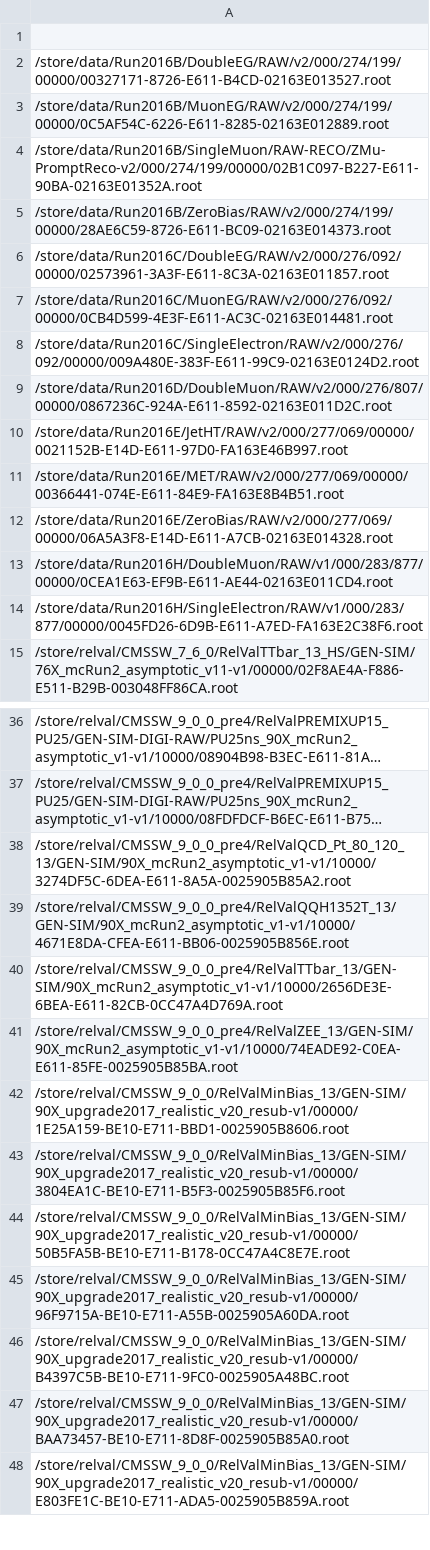
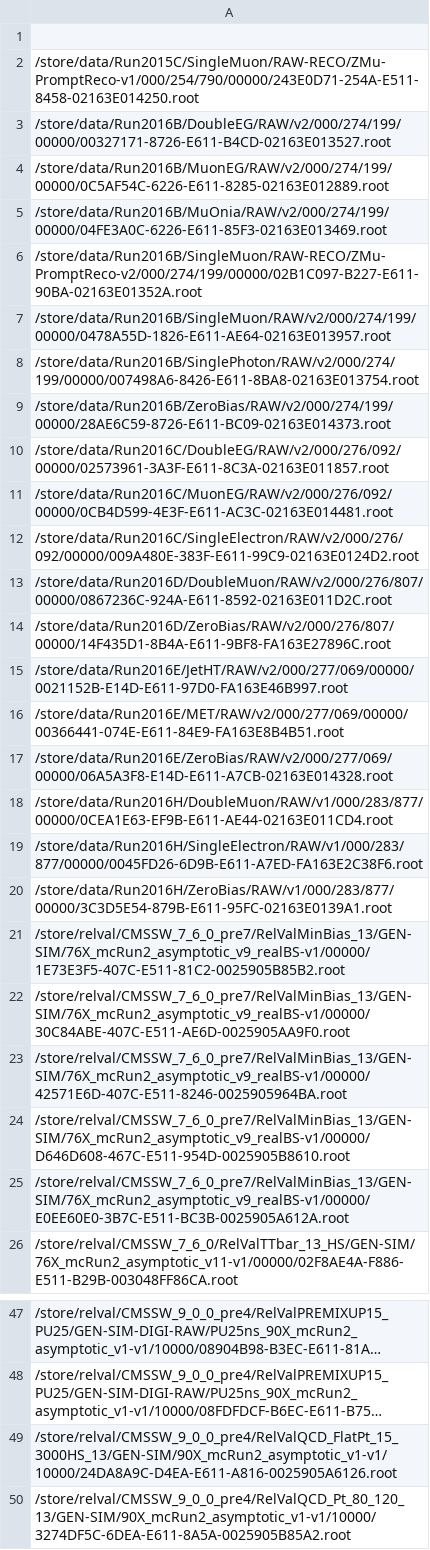
Before and after one commit to kpedro88/cms-sw.github.io, a CSV file: data/inputs/slc6_amd64_gcc630/CMSSW_9_1_DEVEL_X/2017-04-11-2300.csv, drawn as a sheet; only a part is shown, gaps mark what is left out; the shorter side is filled out with more unchanged rows; long unchanged cells end in …; the diff names each change by its address in the sheet, - before the commit and + after, or states it on an @@ line.

```diff
--- a/data/inputs/slc6_amd64_gcc630/CMSSW_9_1_DEVEL_X/2017-04-11-2300.csv
+++ b/data/inputs/slc6_amd64_gcc630/CMSSW_9_1_DEVEL_X/2017-04-11-2300.csv
+row 2: /store/data/Run2015C/SingleMuon/RAW-RECO/ZMu-PromptReco-v1/000/254/790/00000/243E0D71-254A-E511-8458-02163E014250.root
+row 5: /store/data/Run2016B/MuOnia/RAW/v2/000/274/199/00000/04FE3A0C-6226-E611-85F3-02163E013469.root
+row 7: /store/data/Run2016B/SingleMuon/RAW/v2/000/274/199/00000/0478A55D-1826-E611-AE64-02163E013957.root
+row 8: /store/data/Run2016B/SinglePhoton/RAW/v2/000/274/199/00000/007498A6-8426-E611-8BA8-02163E013754.root
+row 14: /store/data/Run2016D/ZeroBias/RAW/v2/000/276/807/00000/14F435D1-8B4A-E611-9BF8-FA163E27896C.root
+row 20: /store/data/Run2016H/ZeroBias/RAW/v1/000/283/877/00000/3C3D5E54-879B-E611-95FC-02163E0139A1.root
+row 21: /store/relval/CMSSW_7_6_0_pre7/RelValMinBias_13/GEN-SIM/76X_mcRun2_asymptotic_v9_realBS-v1/00000/1E73E3F5-407C-E511-81C2-0025905B85B2.root
+row 22: /store/relval/CMSSW_7_6_0_pre7/RelValMinBias_13/GEN-SIM/76X_mcRun2_asymptotic_v9_realBS-v1/00000/30C84ABE-407C-E511-AE6D-0025905AA9F0.root
+row 23: /store/relval/CMSSW_7_6_0_pre7/RelValMinBias_13/GEN-SIM/76X_mcRun2_asymptotic_v9_realBS-v1/00000/42571E6D-407C-E511-8246-0025905964BA.root
+row 24: /store/relval/CMSSW_7_6_0_pre7/RelValMinBias_13/GEN-SIM/76X_mcRun2_asymptotic_v9_realBS-v1/00000/D646D608-467C-E511-954D-0025905B8610.root
+row 25: /store/relval/CMSSW_7_6_0_pre7/RelValMinBias_13/GEN-SIM/76X_mcRun2_asymptotic_v9_realBS-v1/00000/E0EE60E0-3B7C-E511-BC3B-0025905A612A.root
+row 49: /store/relval/CMSSW_9_0_0_pre4/RelValQCD_FlatPt_15_3000HS_13/GEN-SIM/90X_mcRun2_asymptotic_v1-v1/10000/24DA8A9C-D4EA-E611-A816-0025905A6126.root
```
Also changed, not shown: data/inputs/slc6_amd64_gcc630/CMSSW_9_1_X/2017-04-11-2300.csv, data/jobreports/slc6_amd64_gcc530/CMSSW_8_0_THREADED_X/2017-04-11-2300.csv, 19 other files.
